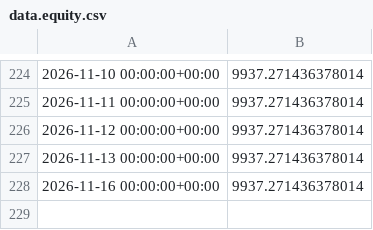
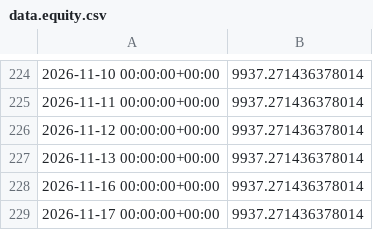
Before and after one commit to OscarTroncoso/Swing-trading---ML, a CSV file: data.equity.csv, drawn as a sheet; only a part is shown, gaps mark what is left out; the diff names each change by its address in the sheet, - before the commit and + after, or states it on an @@ line.

```diff
--- a/data.equity.csv
+++ b/data.equity.csv
+row 229: 2026-11-17 00:00:00+00:00 | 9937.271436378014
```
Also changed, not shown: data/eurusd_daily.csv, reports/backtest_2026_comparison.csv, 2 other files.
